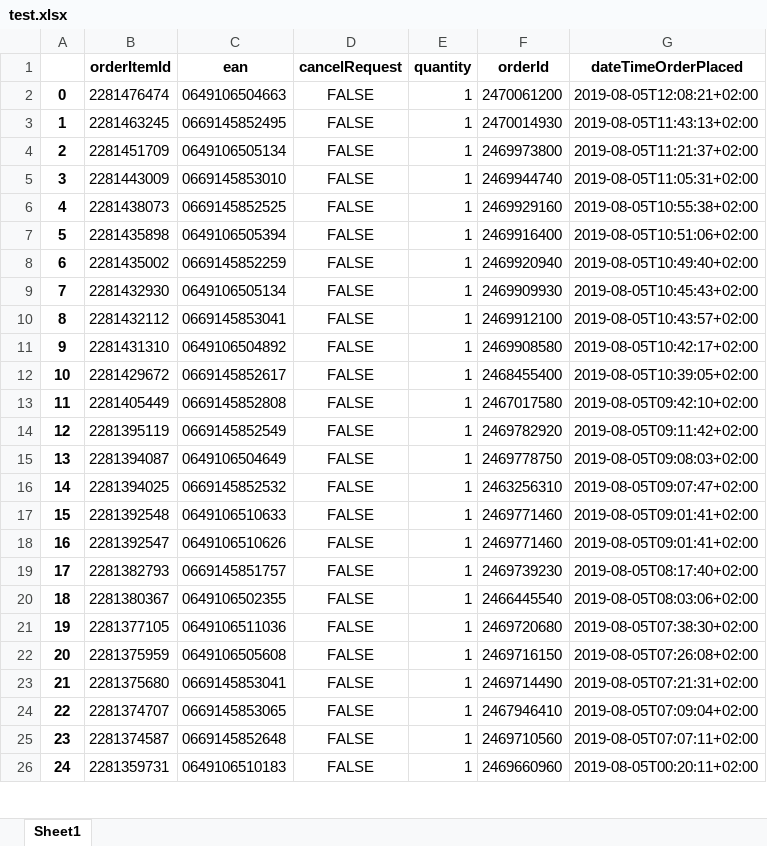
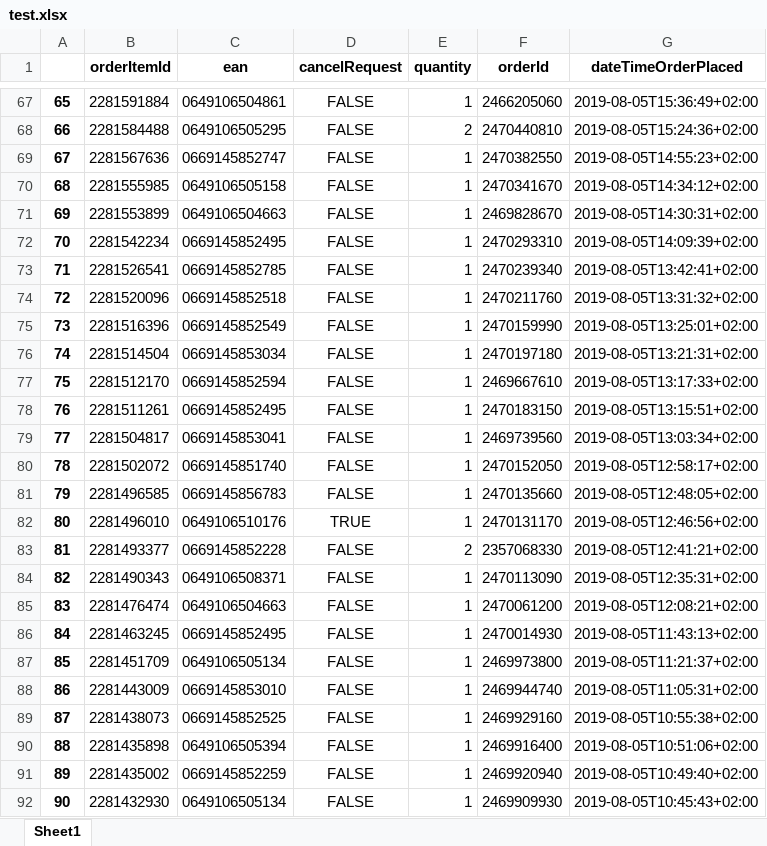
Before and after one commit to daihaile/bolApiHandler, an Excel workbook: api/test.xlsx, sheet Sheet1, drawn as a sheet; only a part is shown, gaps mark what is left out; the shorter side is filled out with more unchanged rows; values as stored, in another font and other column widths than the file's, no borders; addresses are those after the commit; the diff covers the shown part only; the diff names each change by its address in the sheet, - before the commit and + after, or states it on an @@ line.

Commit message:
merged trackings to orderdataframe + saved

```diff
--- a/api/test.xlsx (sheet Sheet1)
+++ b/api/test.xlsx (sheet Sheet1)
+row 67: 65 | 2281591884 | 0649106504861 | FALSE | 1 | 2466205060 | 2019-08-05T15:36:49+02:00
+row 68: 66 | 2281584488 | 0649106505295 | FALSE | 2 | 2470440810 | 2019-08-05T15:24:36+02:00
+row 69: 67 | 2281567636 | 0669145852747 | FALSE | 1 | 2470382550 | 2019-08-05T14:55:23+02:00
+row 70: 68 | 2281555985 | 0649106505158 | FALSE | 1 | 2470341670 | 2019-08-05T14:34:12+02:00
+row 71: 69 | 2281553899 | 0649106504663 | FALSE | 1 | 2469828670 | 2019-08-05T14:30:31+02:00
+row 72: 70 | 2281542234 | 0669145852495 | FALSE | 1 | 2470293310 | 2019-08-05T14:09:39+02:00
+row 73: 71 | 2281526541 | 0669145852785 | FALSE | 1 | 2470239340 | 2019-08-05T13:42:41+02:00
+row 74: 72 | 2281520096 | 0669145852518 | FALSE | 1 | 2470211760 | 2019-08-05T13:31:32+02:00
+row 75: 73 | 2281516396 | 0669145852549 | FALSE | 1 | 2470159990 | 2019-08-05T13:25:01+02:00
+row 76: 74 | 2281514504 | 0669145853034 | FALSE | 1 | 2470197180 | 2019-08-05T13:21:31+02:00
+row 77: 75 | 2281512170 | 0669145852594 | FALSE | 1 | 2469667610 | 2019-08-05T13:17:33+02:00
+row 78: 76 | 2281511261 | 0669145852495 | FALSE | 1 | 2470183150 | 2019-08-05T13:15:51+02:00
+row 79: 77 | 2281504817 | 0669145853041 | FALSE | 1 | 2469739560 | 2019-08-05T13:03:34+02:00
+row 80: 78 | 2281502072 | 0669145851740 | FALSE | 1 | 2470152050 | 2019-08-05T12:58:17+02:00
+row 81: 79 | 2281496585 | 0669145856783 | FALSE | 1 | 2470135660 | 2019-08-05T12:48:05+02:00
+row 82: 80 | 2281496010 | 0649106510176 | TRUE | 1 | 2470131170 | 2019-08-05T12:46:56+02:00
+row 83: 81 | 2281493377 | 0669145852228 | FALSE | 2 | 2357068330 | 2019-08-05T12:41:21+02:00
+row 84: 82 | 2281490343 | 0649106508371 | FALSE | 1 | 2470113090 | 2019-08-05T12:35:31+02:00
@@ column A renumbered between rows 85 and 429 @@
```
Also changed, not shown: 65 added rows, 8 removed rows and 3 edited cells elsewhere in this sheet, 10 other files.
